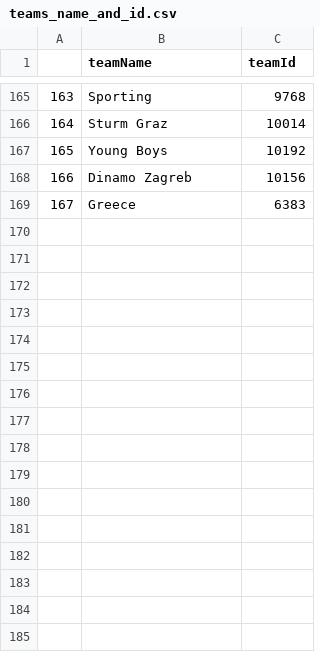
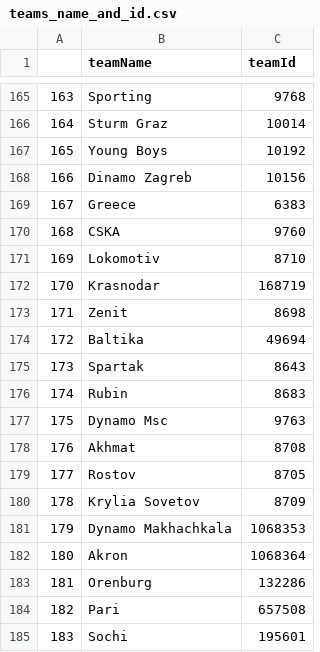
Before and after one commit to adnaaan433/Post-Match-Report-2.0, a CSV file: teams_name_and_id.csv, drawn as a sheet; only a part is shown, gaps mark what is left out; the diff names each change by its address in the sheet, - before the commit and + after, or states it on an @@ line.

Commit message:
teams_name_and_id.csv

```diff
--- a/teams_name_and_id.csv
+++ b/teams_name_and_id.csv
+row 170: 168 | CSKA | 9760
+row 171: 169 | Lokomotiv | 8710
+row 172: 170 | Krasnodar | 168719
+row 173: 171 | Zenit | 8698
+row 174: 172 | Baltika | 49694
+row 175: 173 | Spartak | 8643
+row 176: 174 | Rubin | 8683
+row 177: 175 | Dynamo Msc | 9763
+row 178: 176 | Akhmat | 8708
+row 179: 177 | Rostov | 8705
+row 180: 178 | Krylia Sovetov | 8709
+row 181: 179 | Dynamo Makhachkala | 1068353
+row 182: 180 | Akron | 1068364
+row 183: 181 | Orenburg | 132286
+row 184: 182 | Pari | 657508
+row 185: 183 | Sochi | 195601
```
